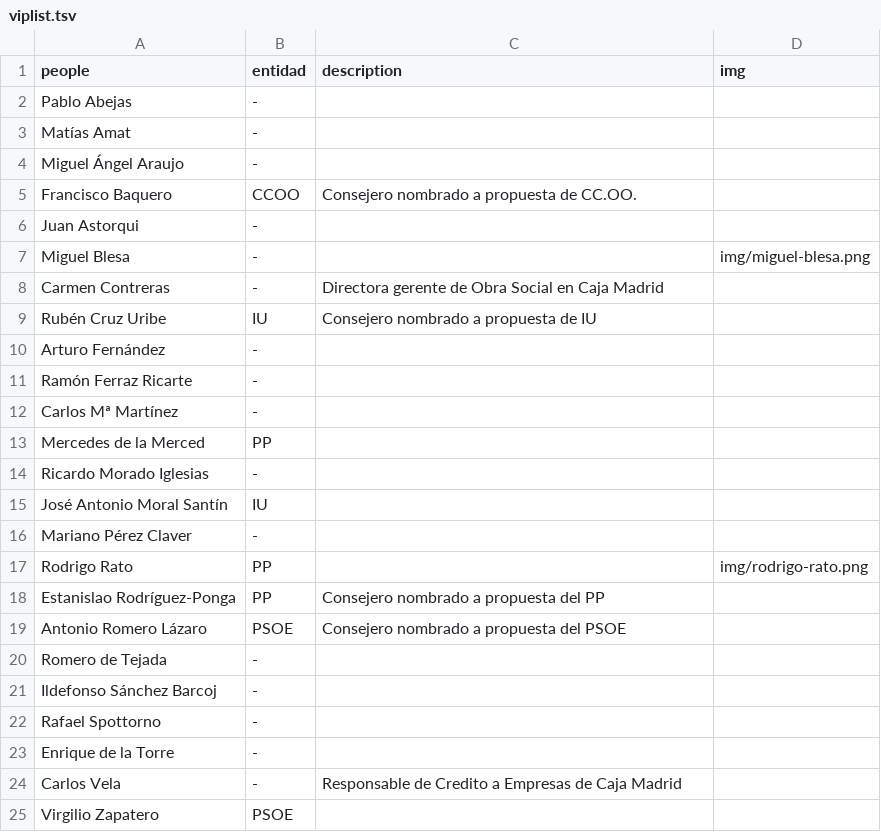
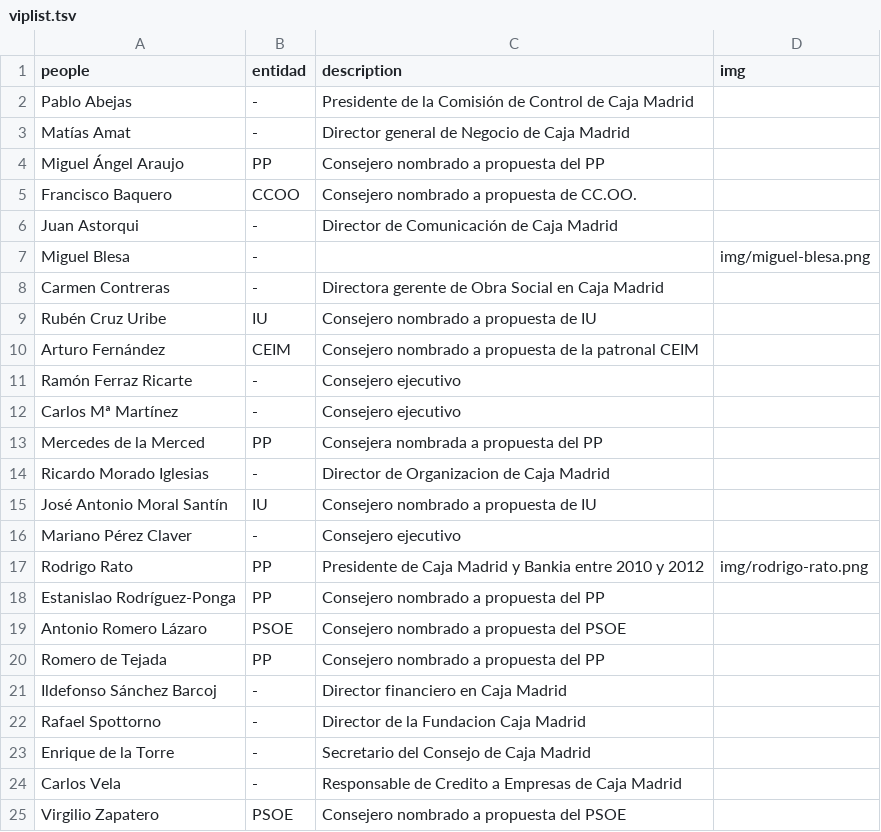
Before and after one commit to montera34/contratosmenores, a TSV file: data/viplist.tsv, drawn as a sheet.

Commit message:
Añade descripción a los consejeros y directivos

```diff
--- a/data/viplist.tsv
+++ b/data/viplist.tsv
@@ -1,7 +1,7 @@
 people	entidad	description	img
-Pablo Abejas	-
-Matías Amat	-
-Miguel Ángel Araujo	-
+Pablo Abejas	-	Presidente de la Comisión de Control de Caja Madrid
+Matías Amat	-	Director general de Negocio de Caja Madrid
+Miguel Ángel Araujo	PP	Consejero nombrado a propuesta del PP
 Francisco Baquero	CCOO	Consejero nombrado a propuesta de CC.OO.
-Juan Astorqui	-
+Juan Astorqui	-	Director de Comunicación de Caja Madrid
 Miguel Blesa	-		img/miguel-blesa.png
@@ -9,17 +9,17 @@ Carmen Contreras	-	Directora gerente de Obra Social en Caja Madrid
 Rubén Cruz Uribe	IU	Consejero nombrado a propuesta de IU
-Arturo Fernández	-
-Ramón Ferraz Ricarte	-
-Carlos Mª Martínez	-
-Mercedes de la Merced	PP
-Ricardo Morado Iglesias	-
-José Antonio Moral Santín	IU
-Mariano Pérez Claver	-
-Rodrigo Rato	PP		img/rodrigo-rato.png
+Arturo Fernández	CEIM	Consejero nombrado a propuesta de la patronal CEIM
+Ramón Ferraz Ricarte	-	Consejero ejecutivo
+Carlos Mª Martínez	-	Consejero ejecutivo
+Mercedes de la Merced	PP	Consejera nombrada a propuesta del PP
+Ricardo Morado Iglesias	-	Director de Organizacion de Caja Madrid
+José Antonio Moral Santín	IU	Consejero nombrado a propuesta de IU
+Mariano Pérez Claver	-	Consejero ejecutivo
+Rodrigo Rato	PP	Presidente de Caja Madrid y Bankia entre 2010 y 2012	img/rodrigo-rato.png
 Estanislao Rodríguez-Ponga	PP	Consejero nombrado a propuesta del PP
 Antonio Romero Lázaro	PSOE	Consejero nombrado a propuesta del PSOE
-Romero de Tejada	-
-Ildefonso Sánchez Barcoj	-
-Rafael Spottorno	-
-Enrique de la Torre	-
+Romero de Tejada	PP	Consejero nombrado a propuesta del PP
+Ildefonso Sánchez Barcoj	-	Director financiero en Caja Madrid
+Rafael Spottorno	-	Director de la Fundacion Caja Madrid
+Enrique de la Torre	-	Secretario del Consejo de Caja Madrid
 Carlos Vela	-	Responsable de Credito a Empresas de Caja Madrid
-Virgilio Zapatero	PSOE
+Virgilio Zapatero	PSOE	Consejero nombrado a propuesta del PSOE
```
